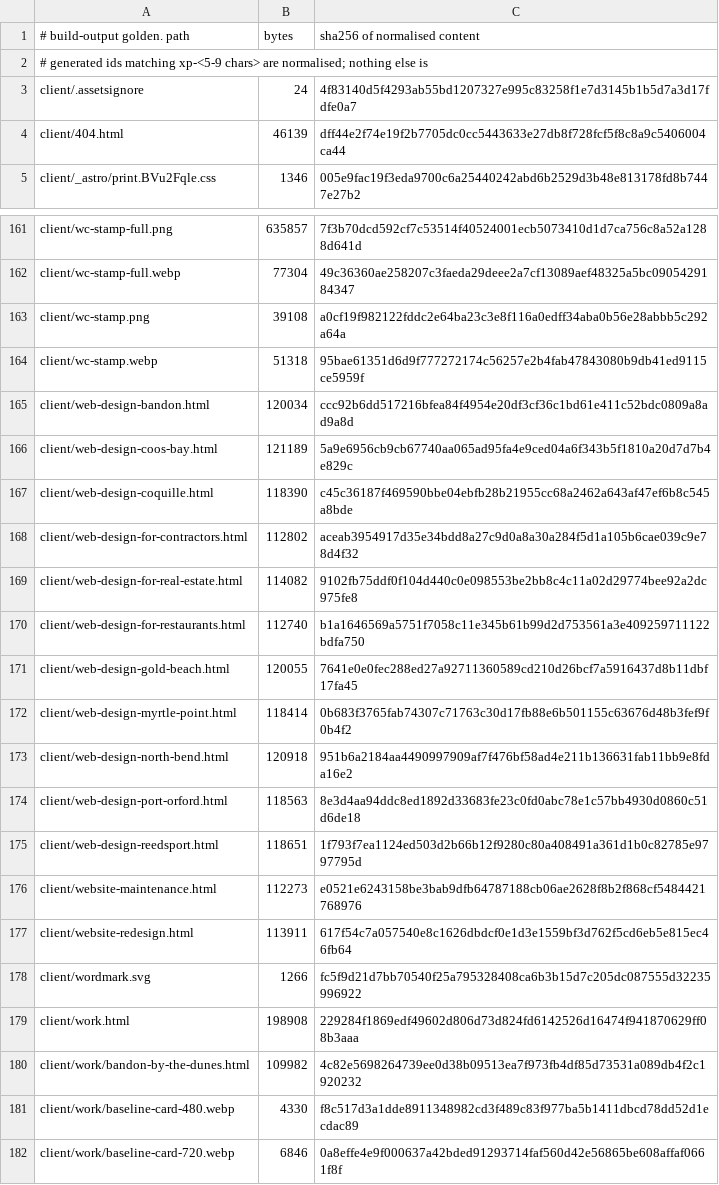
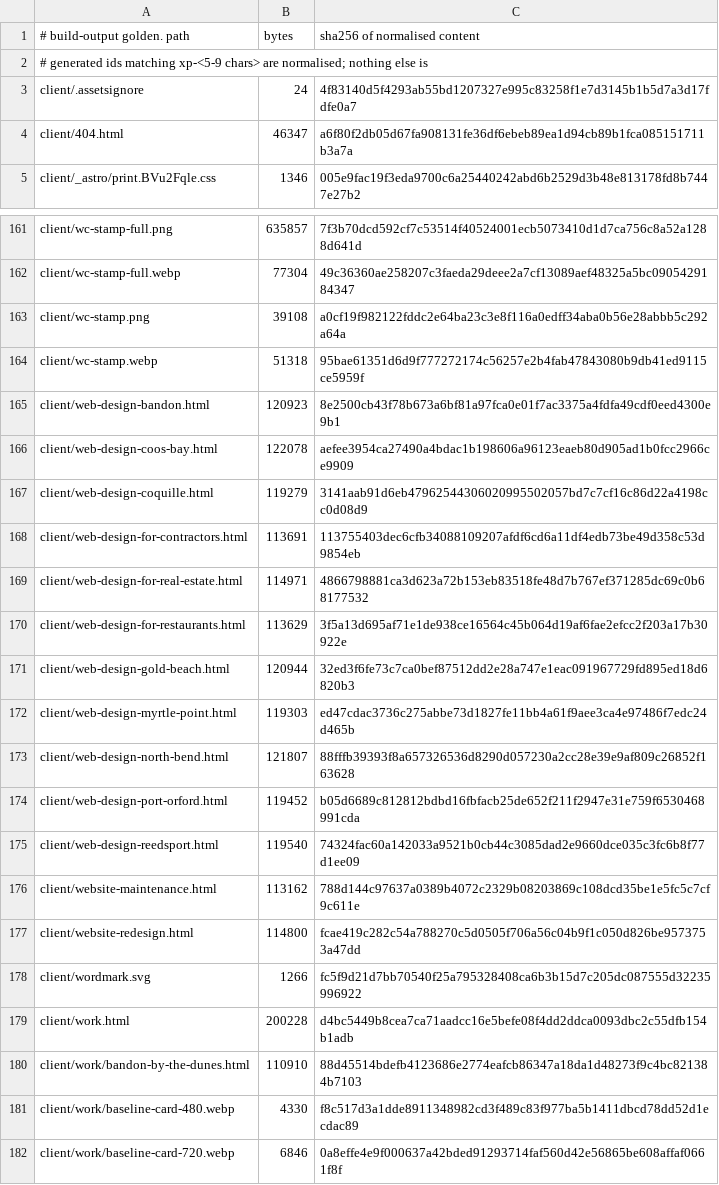
Before and after one commit to Preston2012/winterscode, a TSV file: .goldens/manifest.tsv, drawn as a sheet; only a part is shown, gaps mark what is left out; the diff covers the shown part only.

```diff
--- a/.goldens/manifest.tsv
+++ b/.goldens/manifest.tsv
@@ -3,3 +3,3 @@
 client/.assetsignore	24	4f83140d5f4293ab55bd1207327e995c83258f1e7d3145b1b5d7a3d17fdfe0a7
-client/404.html	46139	dff44e2f74e19f2b7705dc0cc5443633e27db8f728fcf5f8c8a9c5406004ca44
+client/404.html	46347	a6f80f2db05d67fa908131fe36df6ebeb89ea1d94cb89b1fca085151711b3a7a
 client/_astro/print.BVu2Fqle.css	1346	005e9fac19f3eda9700c6a25440242abd6b2529d3b48e813178fd8b7447e27b2
@@ -164,18 +164,18 @@ client/wc-stamp.png	39108	a0cf19f982122fddc2e64ba23c3e8f116a0edff34aba0b56e28abb
 client/wc-stamp.webp	51318	95bae61351d6d9f777272174c56257e2b4fab47843080b9db41ed9115ce5959f
-client/web-design-bandon.html	120034	ccc92b6dd517216bfea84f4954e20df3cf36c1bd61e411c52bdc0809a8ad9a8d
-client/web-design-coos-bay.html	121189	5a9e6956cb9cb67740aa065ad95fa4e9ced04a6f343b5f1810a20d7d7b4e829c
-client/web-design-coquille.html	118390	c45c36187f469590bbe04ebfb28b21955cc68a2462a643af47ef6b8c545a8bde
-client/web-design-for-contractors.html	112802	aceab3954917d35e34bdd8a27c9d0a8a30a284f5d1a105b6cae039c9e78d4f32
-client/web-design-for-real-estate.html	114082	9102fb75ddf0f104d440c0e098553be2bb8c4c11a02d29774bee92a2dc975fe8
-client/web-design-for-restaurants.html	112740	b1a1646569a5751f7058c11e345b61b99d2d753561a3e409259711122bdfa750
-client/web-design-gold-beach.html	120055	7641e0e0fec288ed27a92711360589cd210d26bcf7a5916437d8b11dbf17fa45
-client/web-design-myrtle-point.html	118414	0b683f3765fab74307c71763c30d17fb88e6b501155c63676d48b3fef9f0b4f2
-client/web-design-north-bend.html	120918	951b6a2184aa4490997909af7f476bf58ad4e211b136631fab11bb9e8fda16e2
-client/web-design-port-orford.html	118563	8e3d4aa94ddc8ed1892d33683fe23c0fd0abc78e1c57bb4930d0860c51d6de18
-client/web-design-reedsport.html	118651	1f793f7ea1124ed503d2b66b12f9280c80a408491a361d1b0c82785e9797795d
-client/website-maintenance.html	112273	e0521e6243158be3bab9dfb64787188cb06ae2628f8b2f868cf5484421768976
-client/website-redesign.html	113911	617f54c7a057540e8c1626dbdcf0e1d3e1559bf3d762f5cd6eb5e815ec46fb64
+client/web-design-bandon.html	120923	8e2500cb43f78b673a6bf81a97fca0e01f7ac3375a4fdfa49cdf0eed4300e9b1
+client/web-design-coos-bay.html	122078	aefee3954ca27490a4bdac1b198606a96123eaeb80d905ad1b0fcc2966ce9909
+client/web-design-coquille.html	119279	3141aab91d6eb47962544306020995502057bd7c7cf16c86d22a4198cc0d08d9
+client/web-design-for-contractors.html	113691	113755403dec6cfb34088109207afdf6cd6a11df4edb73be49d358c53d9854eb
+client/web-design-for-real-estate.html	114971	4866798881ca3d623a72b153eb83518fe48d7b767ef371285dc69c0b68177532
+client/web-design-for-restaurants.html	113629	3f5a13d695af71e1de938ce16564c45b064d19af6fae2efcc2f203a17b30922e
+client/web-design-gold-beach.html	120944	32ed3f6fe73c7ca0bef87512dd2e28a747e1eac091967729fd895ed18d6820b3
+client/web-design-myrtle-point.html	119303	ed47cdac3736c275abbe73d1827fe11bb4a61f9aee3ca4e97486f7edc24d465b
+client/web-design-north-bend.html	121807	88fffb39393f8a657326536d8290d057230a2cc28e39e9af809c26852f163628
+client/web-design-port-orford.html	119452	b05d6689c812812bdbd16fbfacb25de652f211f2947e31e759f6530468991cda
+client/web-design-reedsport.html	119540	74324fac60a142033a9521b0cb44c3085dad2e9660dce035c3fc6b8f77d1ee09
+client/website-maintenance.html	113162	788d144c97637a0389b4072c2329b08203869c108dcd35be1e5fc5c7cf9c611e
+client/website-redesign.html	114800	fcae419c282c54a788270c5d0505f706a56c04b9f1c050d826be9573753a47dd
 client/wordmark.svg	1266	fc5f9d21d7bb70540f25a795328408ca6b3b15d7c205dc087555d32235996922
-client/work.html	198908	229284f1869edf49602d806d73d824fd6142526d16474f941870629ff08b3aaa
-client/work/bandon-by-the-dunes.html	109982	4c82e5698264739ee0d38b09513ea7f973fb4df85d73531a089db4f2c1920232
+client/work.html	200228	d4bc5449b8cea7ca71aadcc16e5befe08f4dd2ddca0093dbc2c55dfb154b1adb
+client/work/bandon-by-the-dunes.html	110910	88d45514bdefb4123686e2774eafcb86347a18da1d48273f9c4bc821384b7103
 client/work/baseline-card-480.webp	4330	f8c517d3a1dde8911348982cd3f489c83f977ba5b1411dbcd78dd52d1ecdac89
```
Also changed, not shown: 62 edited cells elsewhere in this file.
